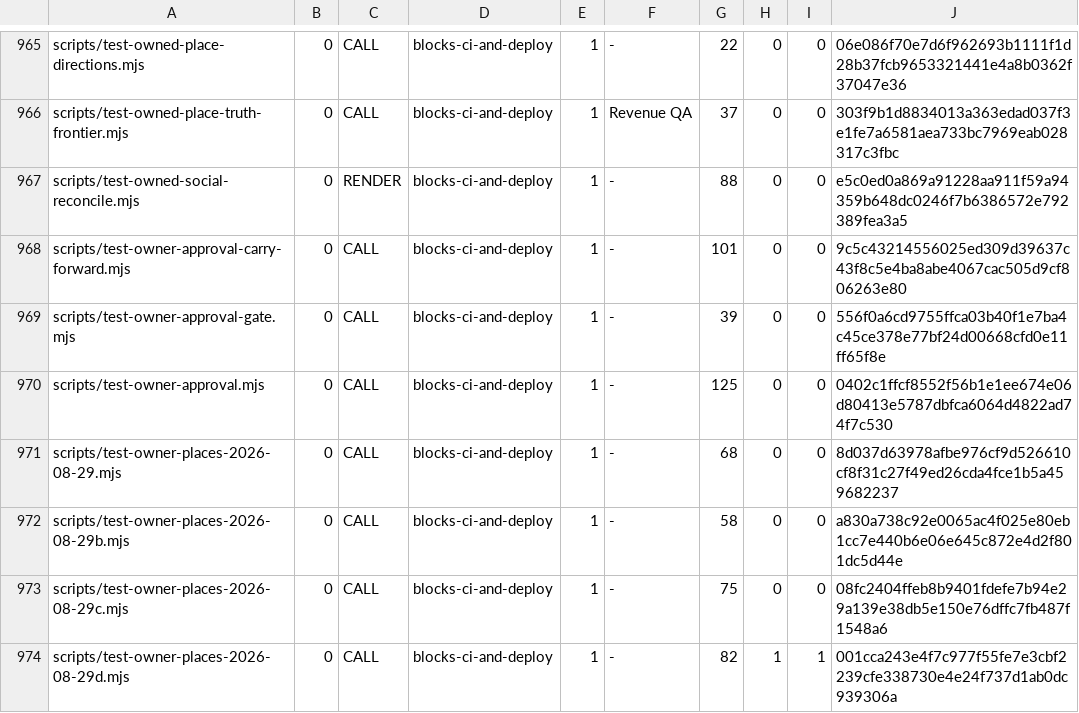
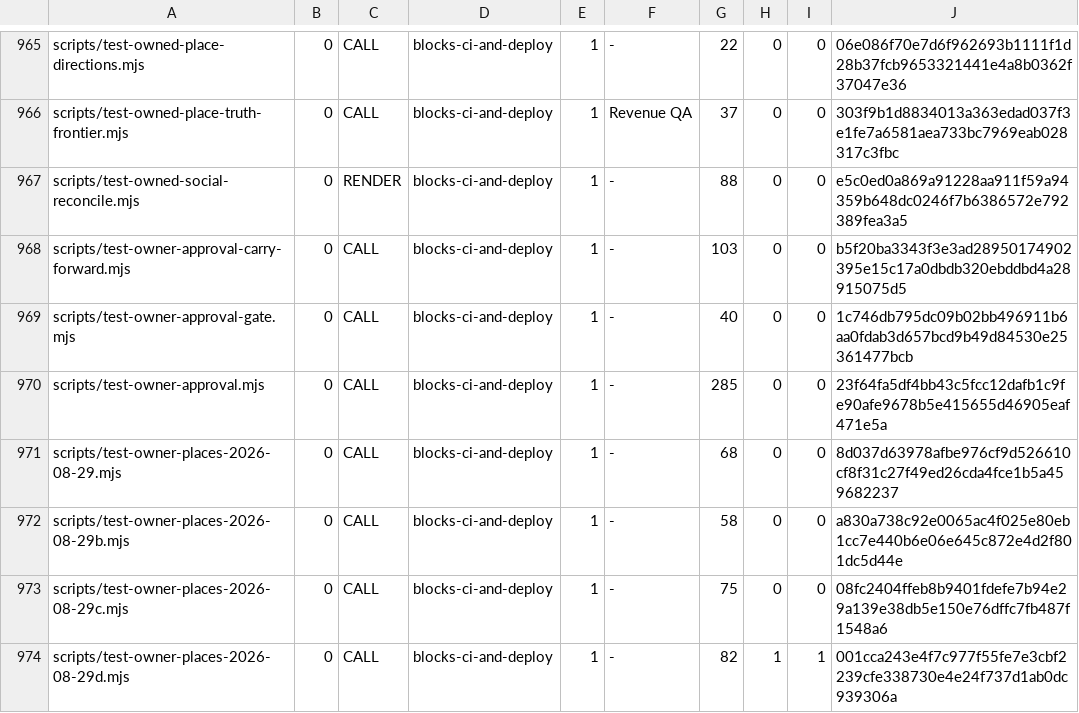
Before and after one commit to wallstreethyena/Wayfind, a TSV file: scripts/lib/guard-expectations.tsv, drawn as a sheet; only a part is shown, gaps mark what is left out.

```diff
--- a/scripts/lib/guard-expectations.tsv
+++ b/scripts/lib/guard-expectations.tsv
@@ -967,5 +967,5 @@ scripts/test-owned-place-truth-frontier.mjs	0	CALL	blocks-ci-and-deploy	1	Revenu
 scripts/test-owned-social-reconcile.mjs	0	RENDER	blocks-ci-and-deploy	1	-	88	0	0	e5c0ed0a869a91228aa911f59a94359b648dc0246f7b6386572e792389fea3a5
-scripts/test-owner-approval-carry-forward.mjs	0	CALL	blocks-ci-and-deploy	1	-	101	0	0	9c5c43214556025ed309d39637c43f8c5e4ba8abe4067cac505d9cf806263e80
-scripts/test-owner-approval-gate.mjs	0	CALL	blocks-ci-and-deploy	1	-	39	0	0	556f0a6cd9755ffca03b40f1e7ba4c45ce378e77bf24d00668cfd0e11ff65f8e
-scripts/test-owner-approval.mjs	0	CALL	blocks-ci-and-deploy	1	-	125	0	0	0402c1ffcf8552f56b1e1ee674e06d80413e5787dbfca6064d4822ad74f7c530
+scripts/test-owner-approval-carry-forward.mjs	0	CALL	blocks-ci-and-deploy	1	-	103	0	0	b5f20ba3343f3e3ad28950174902395e15c17a0dbdb320ebddbd4a28915075d5
+scripts/test-owner-approval-gate.mjs	0	CALL	blocks-ci-and-deploy	1	-	40	0	0	1c746db795dc09b02bb496911b6aa0fdab3d657bcd9b49d84530e25361477bcb
+scripts/test-owner-approval.mjs	0	CALL	blocks-ci-and-deploy	1	-	285	0	0	23f64fa5df4bb43c5fcc12dafb1c9fe90afe9678b5e415655d46905eaf471e5a
 scripts/test-owner-places-2026-08-29.mjs	0	CALL	blocks-ci-and-deploy	1	-	68	0	0	8d037d63978afbe976cf9d526610cf8f31c27f49ed26cda4fce1b5a459682237
```
Also changed, not shown: 9 other files.
